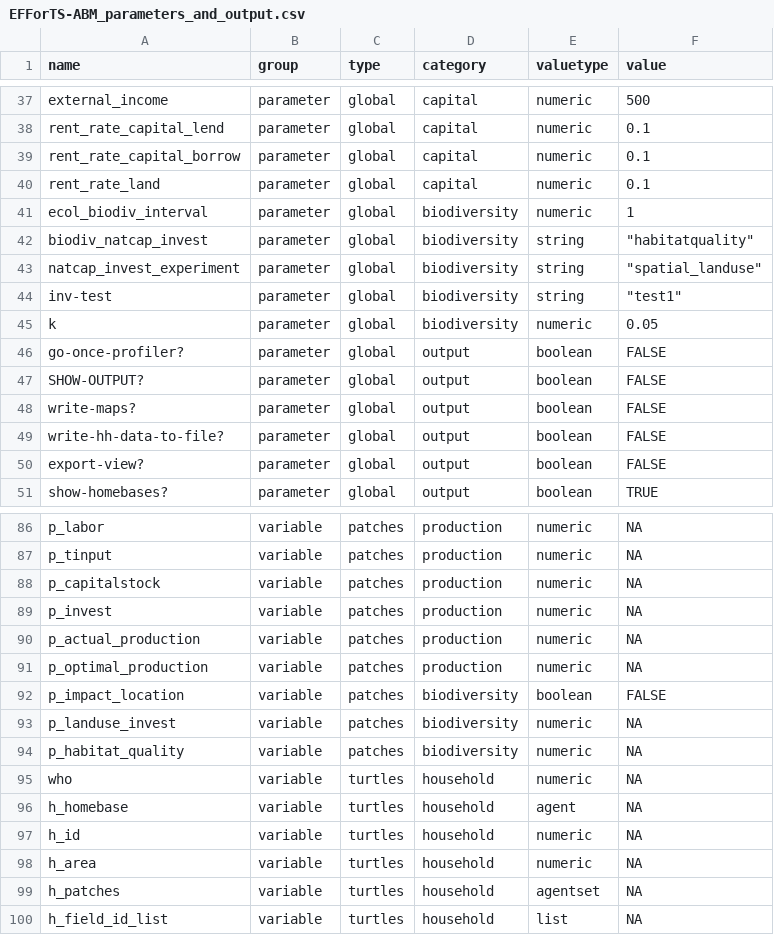
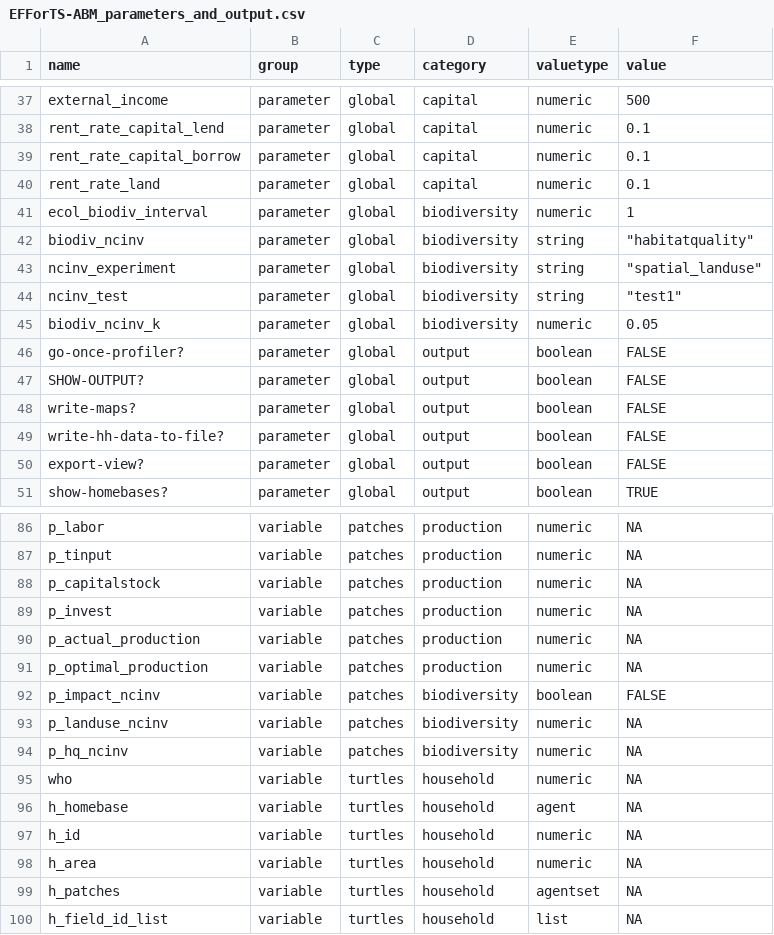
Before and after one commit to EFForTS-B10/Refforts, a CSV file: data_raw/EFForTS-ABM_parameters_and_output.csv, drawn as a sheet; only a part is shown, gaps mark what is left out.

Commit message:
changed parameter naming to ncinv

```diff
--- a/data_raw/EFForTS-ABM_parameters_and_output.csv
+++ b/data_raw/EFForTS-ABM_parameters_and_output.csv
@@ -41,6 +41,6 @@ rent_rate_land,parameter,global,capital,numeric,0.1
 ecol_biodiv_interval,parameter,global,biodiversity,numeric,1
-biodiv_natcap_invest,parameter,global,biodiversity,string,"""habitatquality"""
-natcap_invest_experiment,parameter,global,biodiversity,string,"""spatial_landuse"""
-inv-test,parameter,global,biodiversity,string,"""test1"""
-k,parameter,global,biodiversity,numeric,0.05
+biodiv_ncinv,parameter,global,biodiversity,string,"""habitatquality"""
+ncinv_experiment,parameter,global,biodiversity,string,"""spatial_landuse"""
+ncinv_test,parameter,global,biodiversity,string,"""test1"""
+biodiv_ncinv_k,parameter,global,biodiversity,numeric,0.05
 go-once-profiler?,parameter,global,output,boolean,FALSE
@@ -91,5 +91,5 @@ p_actual_production,variable,patches,production,numeric,NA
 p_optimal_production,variable,patches,production,numeric,NA
-p_impact_location,variable,patches,biodiversity,boolean,FALSE
-p_landuse_invest,variable,patches,biodiversity,numeric,NA
-p_habitat_quality,variable,patches,biodiversity,numeric,NA
+p_impact_ncinv,variable,patches,biodiversity,boolean,FALSE
+p_landuse_ncinv,variable,patches,biodiversity,numeric,NA
+p_hq_ncinv,variable,patches,biodiversity,numeric,NA
 who,variable,turtles,household,numeric,NA
```
Also changed, not shown: 1 other file.
